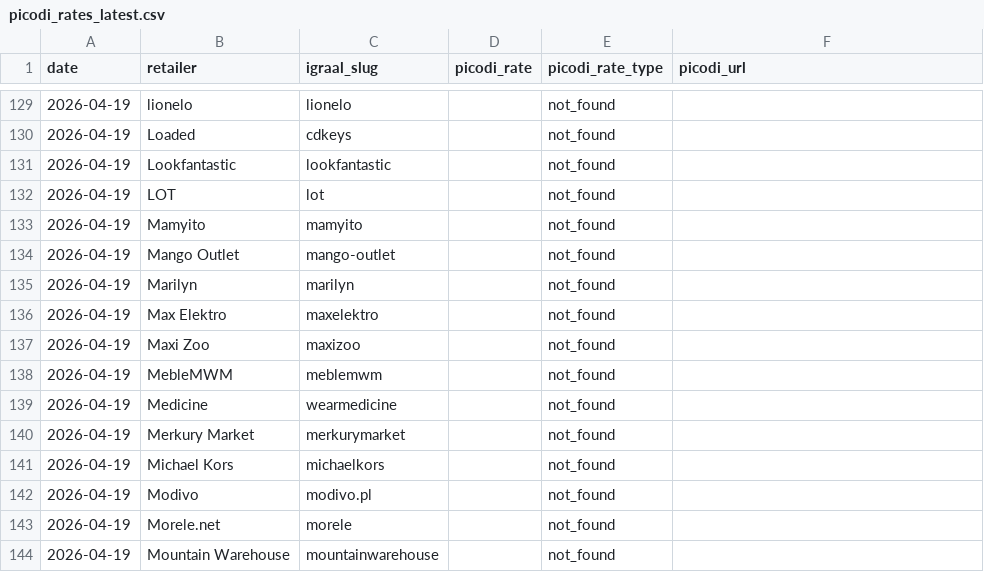
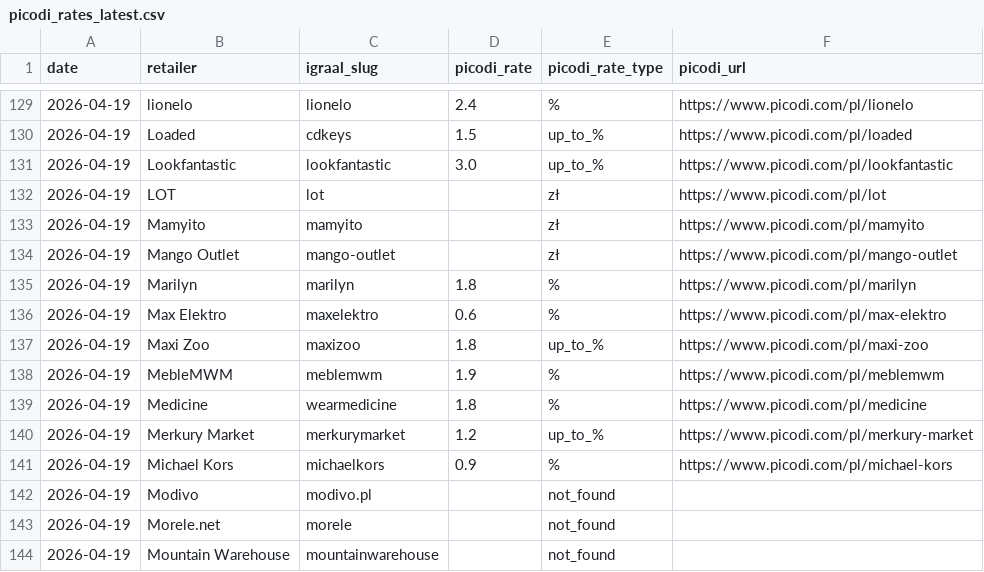
Before and after one commit to Gonzalobarrio/cashback-benchmark, a CSV file: data/picodi_rates_latest.csv, drawn as a sheet; only a part is shown, gaps mark what is left out; the diff covers the shown part only.

```diff
--- a/data/picodi_rates_latest.csv
+++ b/data/picodi_rates_latest.csv
@@ -129,14 +129,14 @@ date,retailer,igraal_slug,picodi_rate,picodi_rate_type,picodi_url
-2026-04-19,lionelo,lionelo,,not_found,
-2026-04-19,Loaded,cdkeys,,not_found,
-2026-04-19,Lookfantastic,lookfantastic,,not_found,
-2026-04-19,LOT,lot,,not_found,
-2026-04-19,Mamyito,mamyito,,not_found,
-2026-04-19,Mango Outlet,mango-outlet,,not_found,
-2026-04-19,Marilyn,marilyn,,not_found,
-2026-04-19,Max Elektro,maxelektro,,not_found,
-2026-04-19,Maxi Zoo,maxizoo,,not_found,
-2026-04-19,MebleMWM,meblemwm,,not_found,
-2026-04-19,Medicine,wearmedicine,,not_found,
-2026-04-19,Merkury Market,merkurymarket,,not_found,
-2026-04-19,Michael Kors,michaelkors,,not_found,
+2026-04-19,lionelo,lionelo,2.4,%,https://www.picodi.com/pl/lionelo
+2026-04-19,Loaded,cdkeys,1.5,up_to_%,https://www.picodi.com/pl/loaded
+2026-04-19,Lookfantastic,lookfantastic,3.0,up_to_%,https://www.picodi.com/pl/lookfantastic
+2026-04-19,LOT,lot,,zł,https://www.picodi.com/pl/lot
+2026-04-19,Mamyito,mamyito,,zł,https://www.picodi.com/pl/mamyito
+2026-04-19,Mango Outlet,mango-outlet,,zł,https://www.picodi.com/pl/mango-outlet
+2026-04-19,Marilyn,marilyn,1.8,%,https://www.picodi.com/pl/marilyn
+2026-04-19,Max Elektro,maxelektro,0.6,%,https://www.picodi.com/pl/max-elektro
+2026-04-19,Maxi Zoo,maxizoo,1.8,up_to_%,https://www.picodi.com/pl/maxi-zoo
+2026-04-19,MebleMWM,meblemwm,1.9,%,https://www.picodi.com/pl/meblemwm
+2026-04-19,Medicine,wearmedicine,1.8,%,https://www.picodi.com/pl/medicine
+2026-04-19,Merkury Market,merkurymarket,1.2,up_to_%,https://www.picodi.com/pl/merkury-market
+2026-04-19,Michael Kors,michaelkors,0.9,%,https://www.picodi.com/pl/michael-kors
 2026-04-19,Modivo,modivo.pl,,not_found,
```
Also changed, not shown: 38 edited cells elsewhere in this file, data/benchmark_data.csv, data/benchmark_data_enriched.csv, 1 other file.
